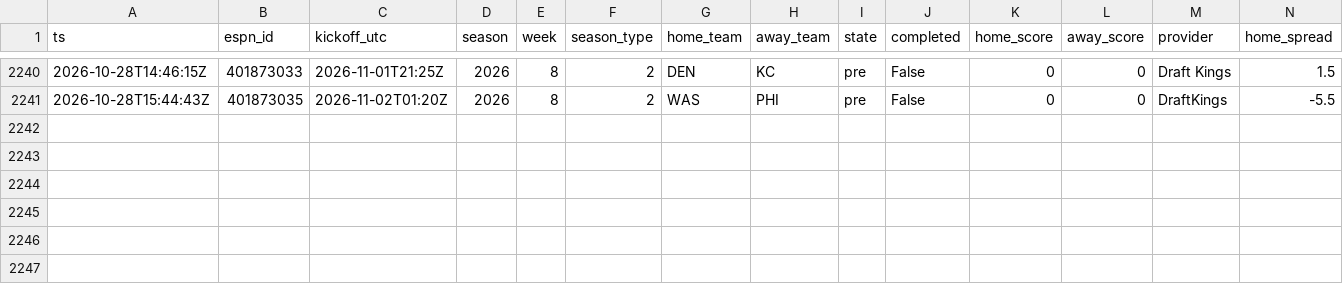
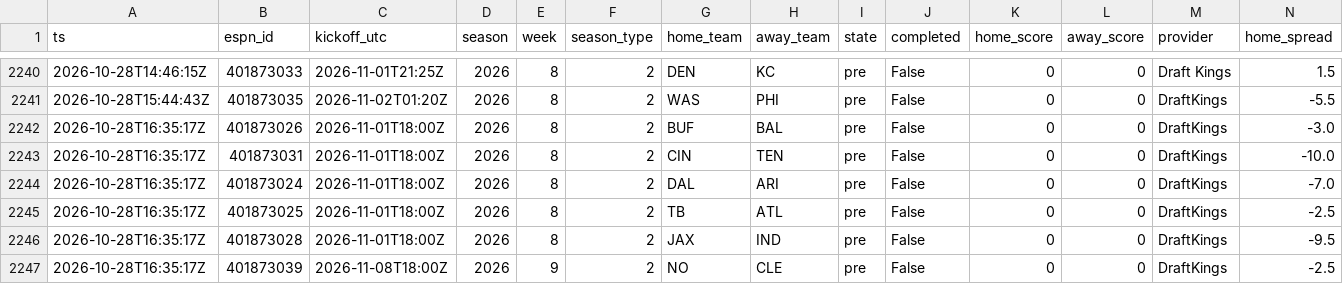
Before and after one commit to jferaz23/nfl-line-model, a CSV file: artifacts/lines/espn_lines.csv, drawn as a sheet; only a part is shown, gaps mark what is left out; rows hold the shown columns only; the diff names each change by its address in the sheet, - before the commit and + after, or states it on an @@ line.

```diff
--- a/artifacts/lines/espn_lines.csv
+++ b/artifacts/lines/espn_lines.csv
+row 2242: 2026-10-28T16:35:17Z | 401873026 | 2026-11-01T18:00Z | 2026 | 8 | 2 | BUF | BAL | pre | False | 0 | 0 | DraftKings | -3.0
+row 2243: 2026-10-28T16:35:17Z | 401873031 | 2026-11-01T18:00Z | 2026 | 8 | 2 | CIN | TEN | pre | False | 0 | 0 | DraftKings | -10.0
+row 2244: 2026-10-28T16:35:17Z | 401873024 | 2026-11-01T18:00Z | 2026 | 8 | 2 | DAL | ARI | pre | False | 0 | 0 | DraftKings | -7.0
+row 2245: 2026-10-28T16:35:17Z | 401873025 | 2026-11-01T18:00Z | 2026 | 8 | 2 | TB | ATL | pre | False | 0 | 0 | DraftKings | -2.5
+row 2246: 2026-10-28T16:35:17Z | 401873028 | 2026-11-01T18:00Z | 2026 | 8 | 2 | JAX | IND | pre | False | 0 | 0 | DraftKings | -9.5
+row 2247: 2026-10-28T16:35:17Z | 401873039 | 2026-11-08T18:00Z | 2026 | 9 | 2 | NO | CLE | pre | False | 0 | 0 | DraftKings | -2.5
```
Also changed, not shown: artifacts/kalshi/kalshi_nfl.csv, 2 other files.
